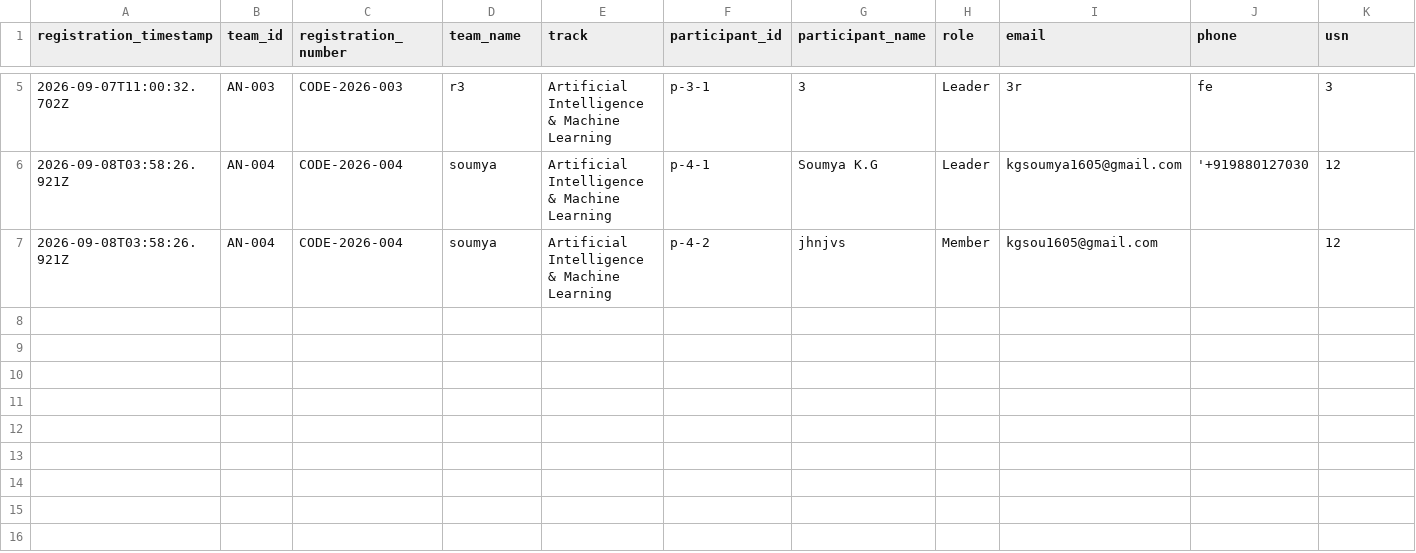
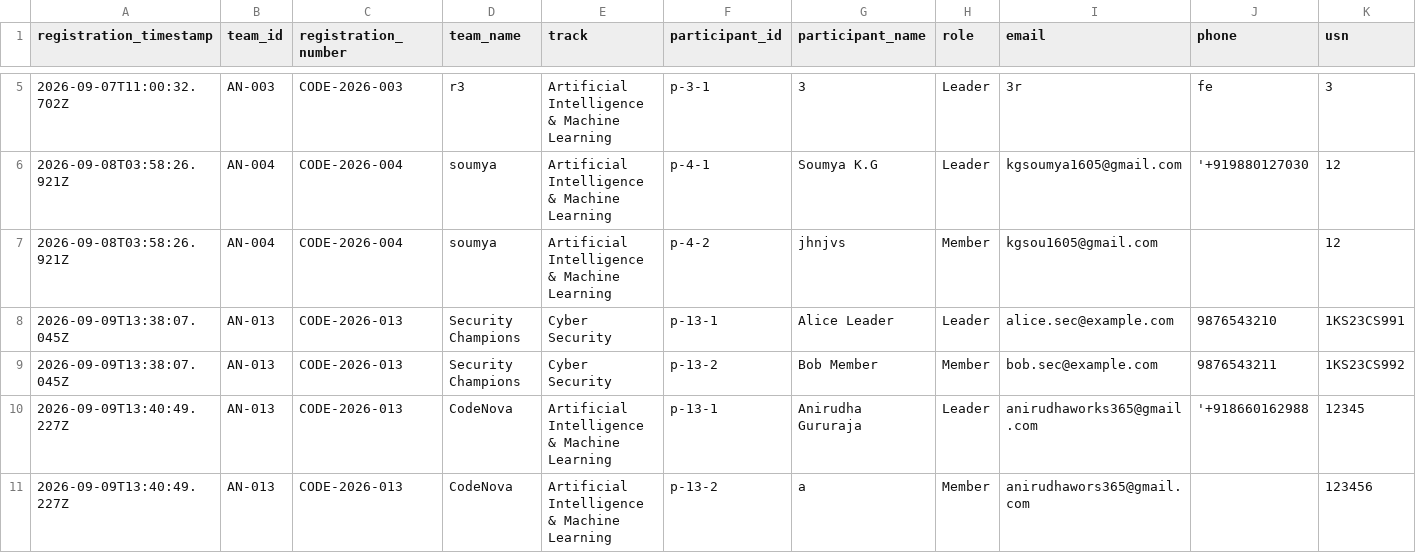
Before and after one commit to anirudhadg04/dih, a CSV file: backups/participant-registration-backup.csv, drawn as a sheet; only a part is shown, gaps mark what is left out; rows hold the shown columns only; the diff names each change by its address in the sheet, - before the commit and + after, or states it on an @@ line.

```diff
--- a/backups/participant-registration-backup.csv
+++ b/backups/participant-registration-backup.csv
+row 8: 2026-09-09T13:38:07.045Z | AN-013 | CODE-2026-013 | Security Champions | Cyber Security | p-13-1 | Alice Leader | Leader | alice.sec@example.com | 9876543210 | 1KS23CS991
+row 9: 2026-09-09T13:38:07.045Z | AN-013 | CODE-2026-013 | Security Champions | Cyber Security | p-13-2 | Bob Member | Member | bob.sec@example.com | 9876543211 | 1KS23CS992
+row 10: 2026-09-09T13:40:49.227Z | AN-013 | CODE-2026-013 | CodeNova | Artificial Intelligence & Machine Learning | p-13-1 | Anirudha Gururaja | Leader | anirudhaworks365@gmail.com | '+918660162988 | 12345
+row 11: 2026-09-09T13:40:49.227Z | AN-013 | CODE-2026-013 | CodeNova | Artificial Intelligence & Machine Learning | p-13-2 | a | Member | anirudhawors365@gmail.com |  | 123456
```
Also changed, not shown: 5 other files.
